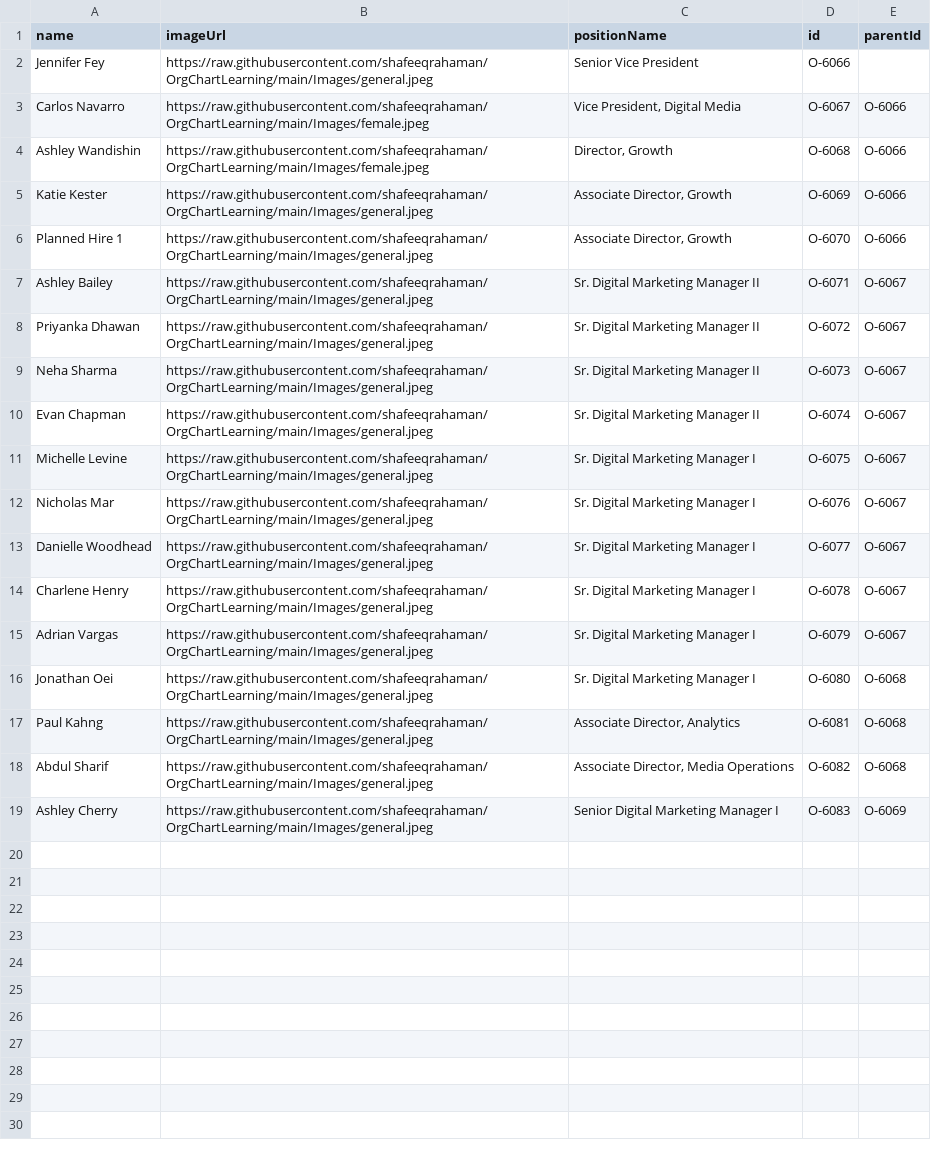
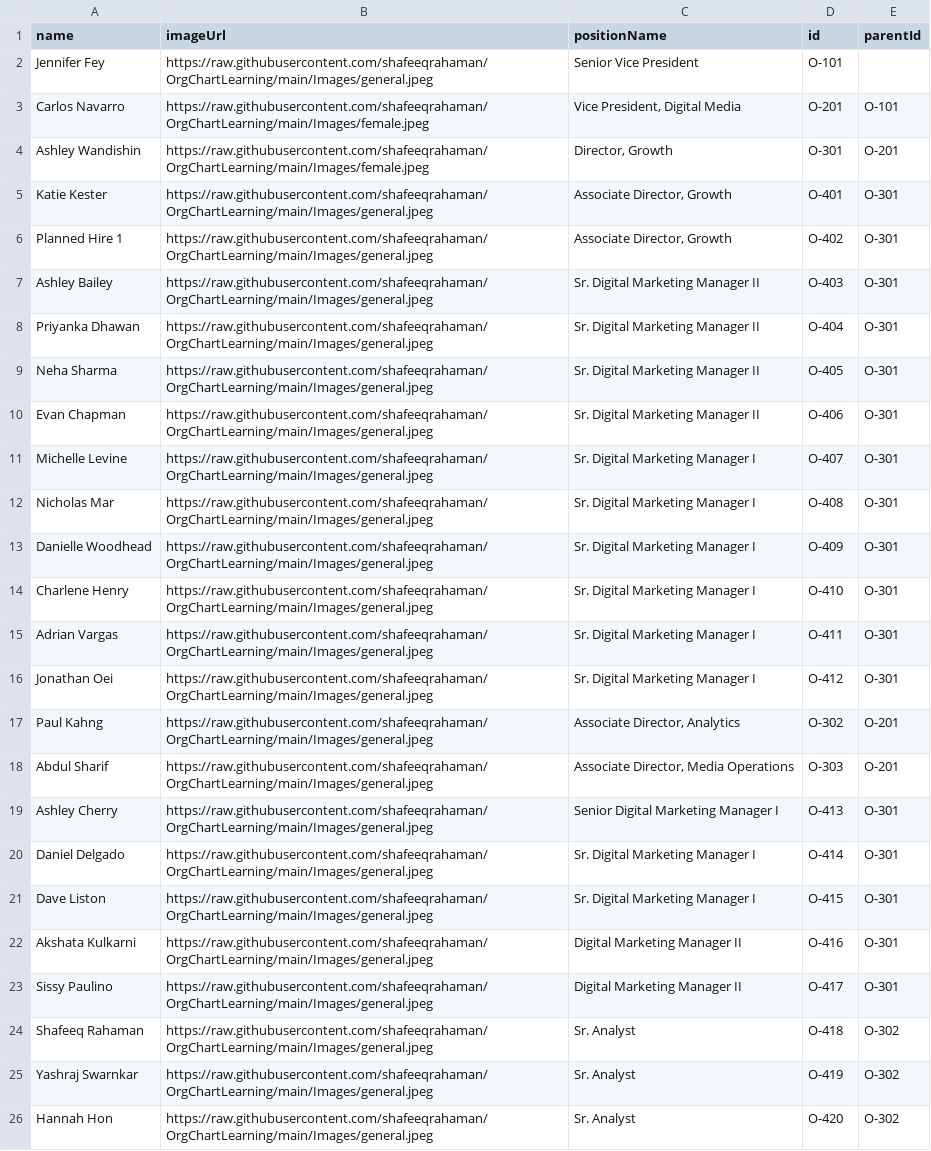
Before and after one commit to shafeeqrahaman/OrgChartLearning, a CSV file: Org.csv, drawn as a sheet; only a part is shown; the diff covers the shown part only; the diff names each change by its address in the sheet, - before the commit and + after, or states it on an @@ line.

Commit message:
Update Org.csv

```diff
--- a/Org.csv
+++ b/Org.csv
-D2 (id): O-6066
+D2 (id): O-101
-D3 (id): O-6067
+D3 (id): O-201
-E3 (parentId): O-6066
+E3 (parentId): O-101
-D4 (id): O-6068
+D4 (id): O-301
-E4 (parentId): O-6066
+E4 (parentId): O-201
-D5 (id): O-6069
+D5 (id): O-401
-E5:E6 (parentId): O-6066
+E5:E6 (parentId): O-301
-D6 (id): O-6070
+D6 (id): O-402
-D7 (id): O-6071
+D7 (id): O-403
-E7:E15 (parentId): O-6067
+E7:E15 (parentId): O-301
-D8 (id): O-6072
+D8 (id): O-404
-D9 (id): O-6073
+D9 (id): O-405
-D10 (id): O-6074
+D10 (id): O-406
-D11 (id): O-6075
+D11 (id): O-407
-D12 (id): O-6076
+D12 (id): O-408
-D13 (id): O-6077
+D13 (id): O-409
-D14 (id): O-6078
+D14 (id): O-410
-D15 (id): O-6079
+D15 (id): O-411
-D16 (id): O-6080
+D16 (id): O-412
-E16 (parentId): O-6068
+E16 (parentId): O-301
-D17 (id): O-6081
+D17 (id): O-302
-E17:E18 (parentId): O-6068
+E17:E18 (parentId): O-201
-D18 (id): O-6082
+D18 (id): O-303
-D19 (id): O-6083
+D19 (id): O-413
-E19 (parentId): O-6069
+E19 (parentId): O-301
+row 20: Daniel Delgado | https://raw.githubusercontent.com/shafeeqrahaman/OrgChartLearning/main/Images/general.jpeg | Sr. Digital Marketing Manager I | O-414 | O-301
+row 21: Dave Liston | https://raw.githubusercontent.com/shafeeqrahaman/OrgChartLearning/main/Images/general.jpeg | Sr. Digital Marketing Manager I | O-415 | O-301
+row 22: Akshata Kulkarni | https://raw.githubusercontent.com/shafeeqrahaman/OrgChartLearning/main/Images/general.jpeg | Digital Marketing Manager II | O-416 | O-301
+row 23: Sissy Paulino | https://raw.githubusercontent.com/shafeeqrahaman/OrgChartLearning/main/Images/general.jpeg | Digital Marketing Manager II | O-417 | O-301
+row 24: Shafeeq Rahaman | https://raw.githubusercontent.com/shafeeqrahaman/OrgChartLearning/main/Images/general.jpeg | Sr. Analyst | O-418 | O-302
+row 25: Yashraj Swarnkar | https://raw.githubusercontent.com/shafeeqrahaman/OrgChartLearning/main/Images/general.jpeg | Sr. Analyst | O-419 | O-302
+row 26: Hannah Hon | https://raw.githubusercontent.com/shafeeqrahaman/OrgChartLearning/main/Images/general.jpeg | Sr. Analyst | O-420 | O-302
```
Also changed, not shown: 15 added rows elsewhere in this file.
